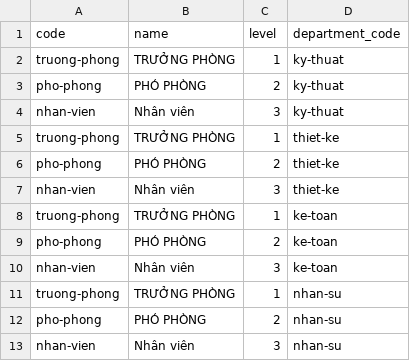
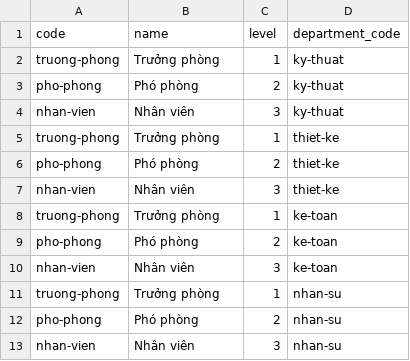
Before and after one commit to longgggwwww/hrm-ms-hr, a CSV file: data/position.csv, drawn as a sheet.

Commit message:
fix seed data

```diff
--- a/data/position.csv
+++ b/data/position.csv
@@ -1,13 +1,13 @@
 code,name,level,department_code
-truong-phong,TRƯỞNG PHÒNG,1,ky-thuat
-pho-phong,PHÓ PHÒNG,2,ky-thuat
+truong-phong,Trưởng phòng,1,ky-thuat
+pho-phong,Phó phòng,2,ky-thuat
 nhan-vien,Nhân viên,3,ky-thuat
-truong-phong,TRƯỞNG PHÒNG,1,thiet-ke
-pho-phong,PHÓ PHÒNG,2,thiet-ke
+truong-phong,Trưởng phòng,1,thiet-ke
+pho-phong,Phó phòng,2,thiet-ke
 nhan-vien,Nhân viên,3,thiet-ke
-truong-phong,TRƯỞNG PHÒNG,1,ke-toan
-pho-phong,PHÓ PHÒNG,2,ke-toan
+truong-phong,Trưởng phòng,1,ke-toan
+pho-phong,Phó phòng,2,ke-toan
 nhan-vien,Nhân viên,3,ke-toan
-truong-phong,TRƯỞNG PHÒNG,1,nhan-su
-pho-phong,PHÓ PHÒNG,2,nhan-su
+truong-phong,Trưởng phòng,1,nhan-su
+pho-phong,Phó phòng,2,nhan-su
 nhan-vien,Nhân viên,3,nhan-su
```
Also changed, not shown: 3 other files.
